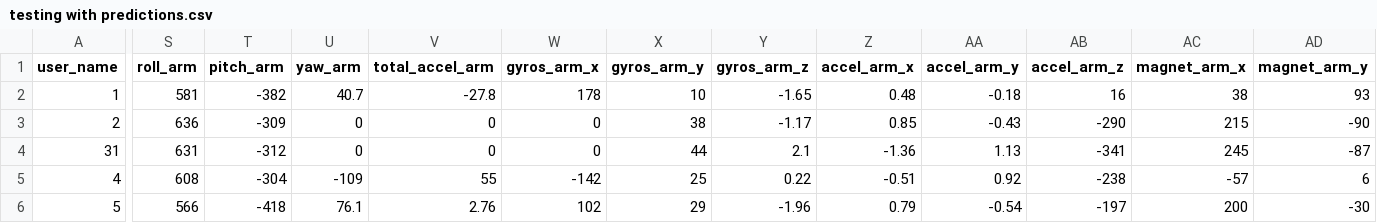
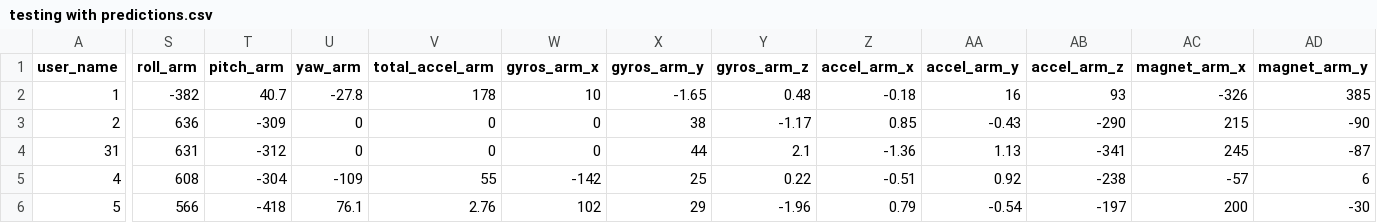
Before and after one commit to manojakalanka/Practical_Machine_Learning, a CSV file: testing with predictions.csv, drawn as a sheet; only a part is shown, gaps mark what is left out; the diff covers the shown part only; the diff names each change by its address in the sheet, - before the commit and + after, or states it on an @@ line.

```diff
--- a/testing with predictions.csv
+++ b/testing with predictions.csv
-S2 (roll_arm): 581
+S2 (roll_arm): -382
-T2 (pitch_arm): -382
+T2 (pitch_arm): 40.7
-U2 (yaw_arm): 40.7
+U2 (yaw_arm): -27.8
-V2 (total_accel_arm): -27.8
+V2 (total_accel_arm): 178
-W2 (gyros_arm_x): 178
+W2 (gyros_arm_x): 10
-X2 (gyros_arm_y): 10
+X2 (gyros_arm_y): -1.65
-Y2 (gyros_arm_z): -1.65
+Y2 (gyros_arm_z): 0.48
-Z2 (accel_arm_x): 0.48
+Z2 (accel_arm_x): -0.18
-AA2 (accel_arm_y): -0.18
+AA2 (accel_arm_y): 16
-AB2 (accel_arm_z): 16
+AB2 (accel_arm_z): 93
-AC2 (magnet_arm_x): 38
+AC2 (magnet_arm_x): -326
-AD2 (magnet_arm_y): 93
+AD2 (magnet_arm_y): 385
```
Also changed, not shown: 30 edited cells elsewhere in this file.
